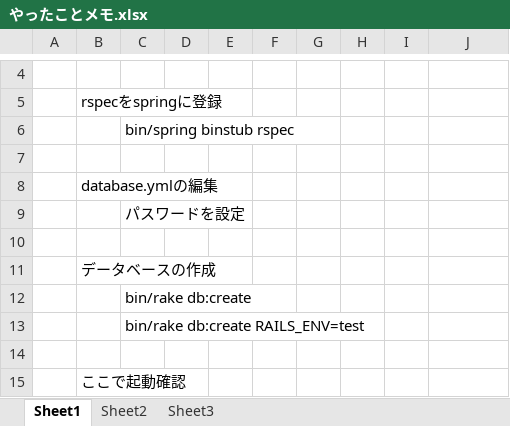
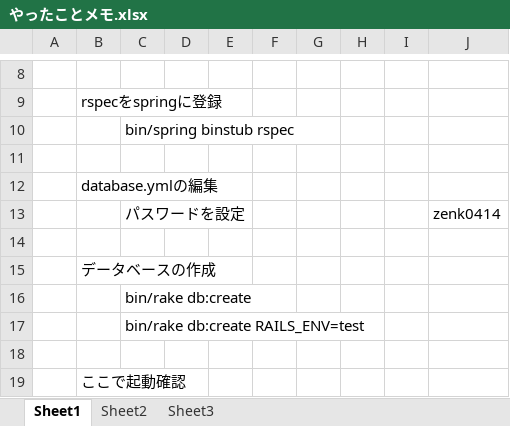
Before and after one commit to tsuka54-woids/fwm, an Excel workbook: やったことメモ.xlsx, sheet Sheet1, drawn as a sheet; only a part is shown, gaps mark what is left out; values as stored, in another font and other column widths than the file's, no borders; addresses are those after the commit; the diff covers the shown part only; the diff names each change by its address in the sheet, - before the commit and + after, or states it on an @@ line.

```diff
--- a/やったことメモ.xlsx (sheet Sheet1)
+++ b/やったことメモ.xlsx (sheet Sheet1)
-J13: (empty)
+J13: zenk0414
```
Also changed, not shown: 22 added rows and 1 edited cell elsewhere in this sheet, 7 other files.
